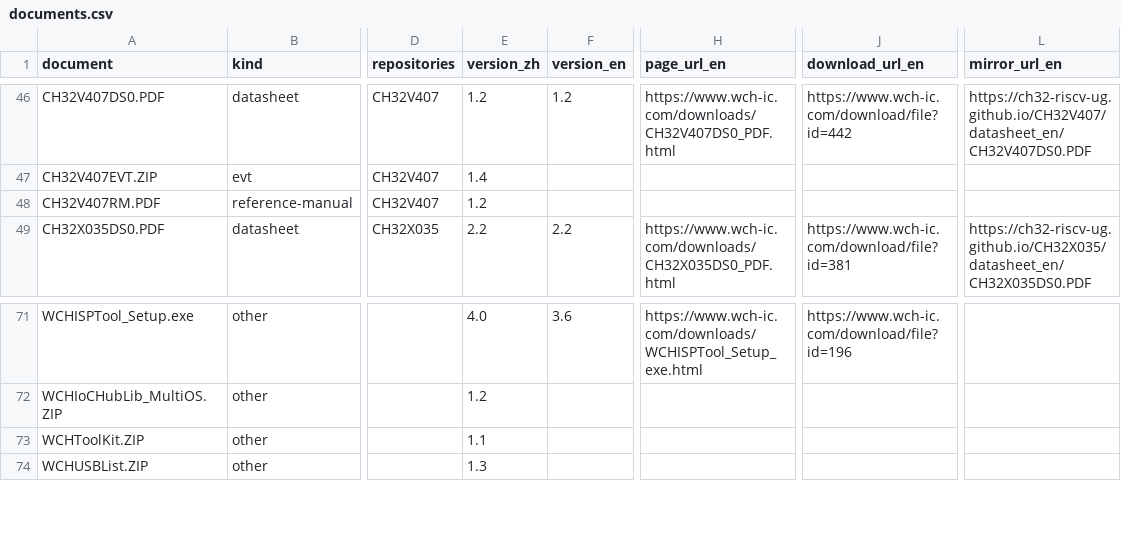
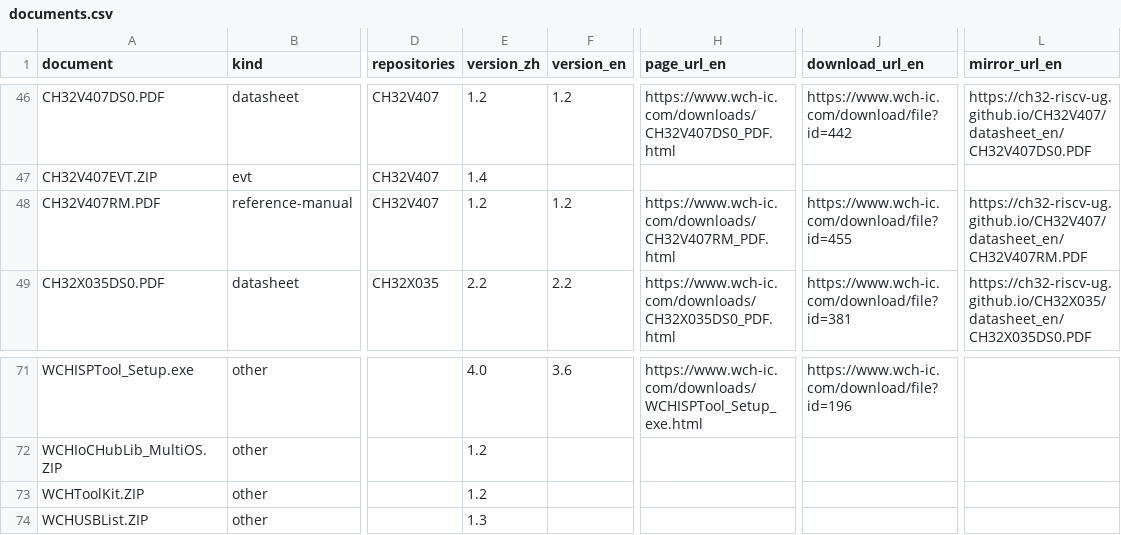
Before and after one commit to ch32-riscv-ug/ch32-device-data, a CSV file: catalog/documents.csv, drawn as a sheet; only a part is shown, gaps mark what is left out; the diff names each change by its address in the sheet, - before the commit and + after, or states it on an @@ line.

```diff
--- a/catalog/documents.csv
+++ b/catalog/documents.csv
-F48 (version_en): (empty)
+F48 (version_en): 1.2
-H48 (page_url_en): (empty)
+H48 (page_url_en): https://www.wch-ic.com/downloads/CH32V407RM_PDF.html
-J48 (download_url_en): (empty)
+J48 (download_url_en): https://www.wch-ic.com/download/file?id=455
-L48 (mirror_url_en): (empty)
+L48 (mirror_url_en): https://ch32-riscv-ug.github.io/CH32V407/datasheet_en/CH32V407RM.PDF
-E73 (version_zh): 1.1
+E73 (version_zh): 1.2
```
Also changed, not shown: 2 other files.
